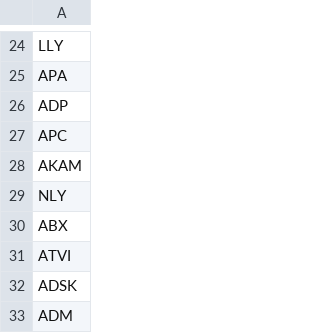
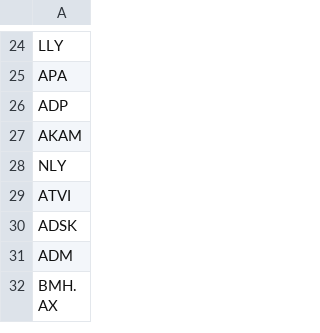
Before and after one commit to FilipWalecki/StockMarket, a CSV file: file.csv, drawn as a sheet; only a part is shown, gaps mark what is left out; the shorter side is filled out with more unchanged rows; the diff names each change by its address in the sheet, - before the commit and + after, or states it on an @@ line.

```diff
--- a/file.csv
+++ b/file.csv
-row 27: APC
-row 30: ABX
```
Also changed, not shown: 1 other file.
